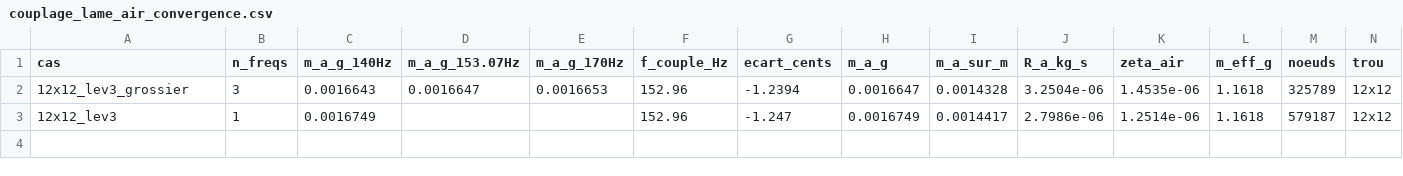
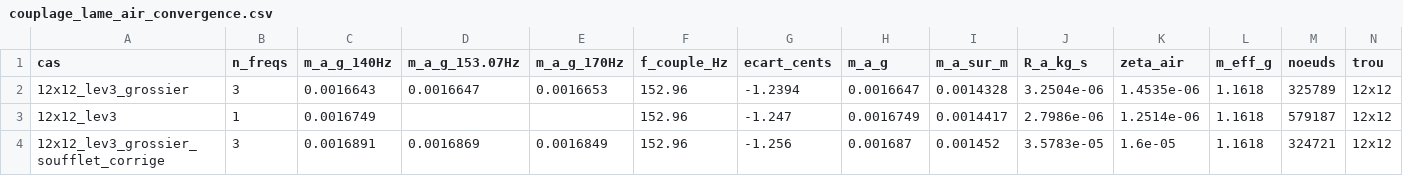
Before and after one commit to labodezao/EvisaTheseAncheLibre, a CSV file: research/fem/sommier/resultats/couplage_lame_air_convergence.csv, drawn as a sheet; only a part is shown; rows hold the shown columns only; the diff names each change by its address in the sheet, - before the commit and + after, or states it on an @@ line.

```diff
--- a/research/fem/sommier/resultats/couplage_lame_air_convergence.csv
+++ b/research/fem/sommier/resultats/couplage_lame_air_convergence.csv
+row 4: 12x12_lev3_grossier_soufflet_corrige | 3 | 0.0016891 | 0.0016869 | 0.0016849 | 152.96 | -1.256 | 0.001687 | 0.001452 | 3.5783e-05 | 1.6e-05 | 1.1618 | 324721 | 12x12
```
Also changed, not shown: 4 other files.
